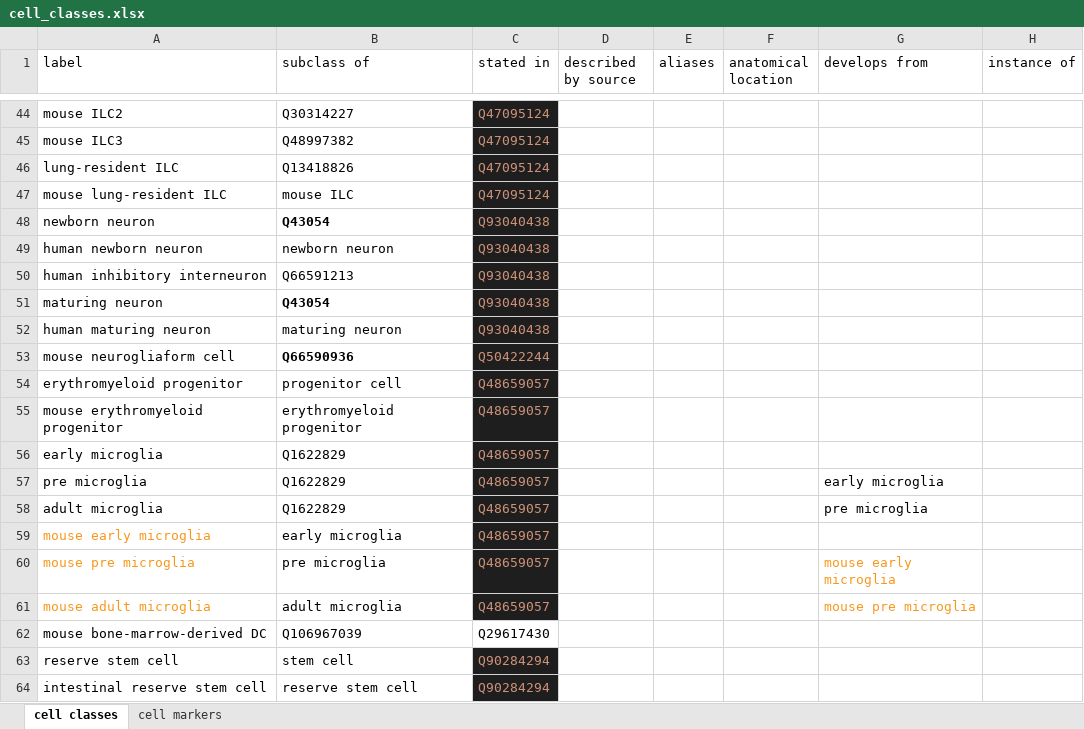
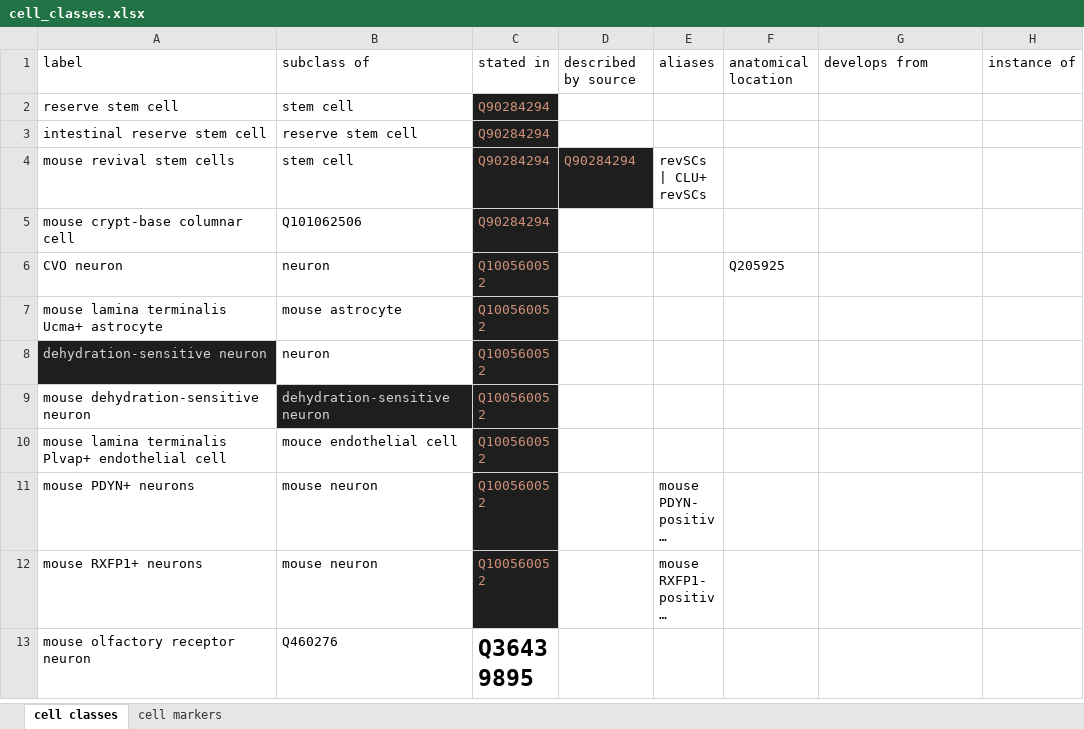
Before and after one commit to lubianat/wikidata_cell_curation, an Excel workbook: curation_of_classes/cell_classes.xlsx, sheet cell classes, drawn as a sheet; only a part is shown, gaps mark what is left out; the shorter side is filled out with more unchanged rows; long unchanged cells end in …; values as stored, in another font and other column widths than the file's, no borders; charts and pictures not drawn; the diff covers the shown part only; the diff names each change by its address in the sheet, - before the commit and + after, or states it on an @@ line.

Commit message:
Update cell type dict

```diff
--- a/curation_of_classes/cell_classes.xlsx (sheet cell classes)
+++ b/curation_of_classes/cell_classes.xlsx (sheet cell classes)
-row 44: mouse ILC2 | Q30314227 | Q47095124
-row 45: mouse ILC3 | Q48997382 | Q47095124
-row 46: lung-resident ILC | Q13418826 | Q47095124
-row 47: mouse lung-resident ILC | mouse ILC | Q47095124
-row 48: newborn neuron | Q43054 | Q93040438
-row 49: human newborn neuron | newborn neuron | Q93040438
-row 50: human inhibitory interneuron | Q66591213 | Q93040438
-row 51: maturing neuron | Q43054 | Q93040438
-row 52: human maturing neuron | maturing neuron | Q93040438
-row 53: mouse neurogliaform cell | Q66590936 | Q50422244
-row 54: erythromyeloid progenitor | progenitor cell | Q48659057
-row 55: mouse erythromyeloid progenitor | erythromyeloid progenitor | Q48659057
-row 56: early microglia | Q1622829 | Q48659057
-row 57: pre microglia | Q1622829 | Q48659057 |  |  |  | early microglia
-row 58: adult microglia | Q1622829 | Q48659057 |  |  |  | pre microglia
-row 59: mouse early microglia | early microglia | Q48659057
-row 60: mouse pre microglia | pre microglia | Q48659057 |  |  |  | mouse early microglia
-row 61: mouse adult microglia | adult microglia | Q48659057 |  |  |  | mouse pre microglia
-row 62: mouse bone-marrow-derived DC | Q106967039 | Q29617430
```
Also changed, not shown: 42 removed rows elsewhere in this sheet, 2 other files.
